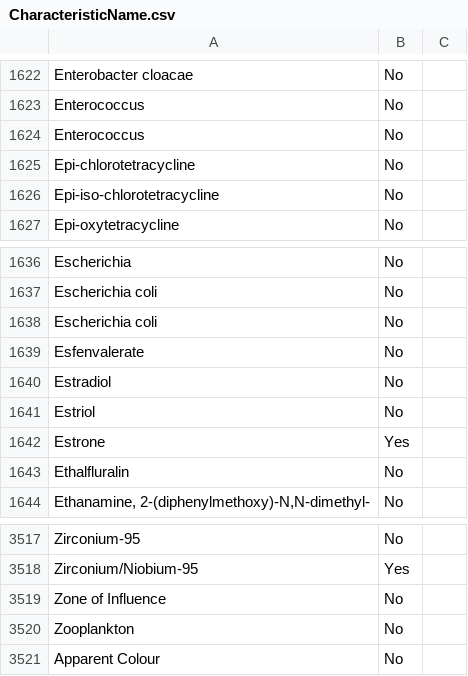
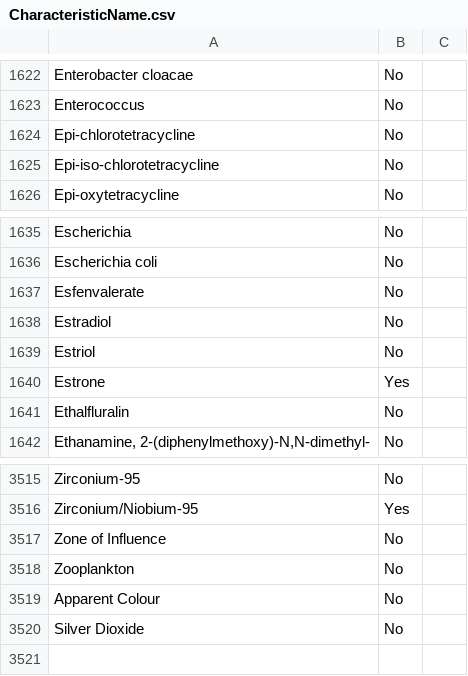
Before and after one commit to datastreamapp/schema, a CSV file: lib/CharacteristicName.csv, drawn as a sheet; only a part is shown, gaps mark what is left out.

Commit message:
fix: misc changes
- add "Unfiltered", "Filtered, Lab", and "Filtered, Field" to allowed values in ResultSampleFraction
- add "Silver Dioxide" and "Apparent Colour" to the list of allowed values in CharacteristicName
- add "REL", "CTU", "HZN" as allowed values under ResultUnit

```diff
--- a/lib/CharacteristicName.csv
+++ b/lib/CharacteristicName.csv
@@ -1623,3 +1623,2 @@ Enterobacter cloacae,No,
 Enterococcus,No,
-Enterococcus,No,
 Epi-chlorotetracycline,No,
@@ -1637,3 +1636,2 @@ Escherichia,No,
 Escherichia coli,No,
-Escherichia coli,No,
 Esfenvalerate,No,
@@ -3521 +3519,2 @@ Zooplankton,No,
 Apparent Colour,No,
+"Silver Dioxide",No,
```
Also changed, not shown: 6 other files.
